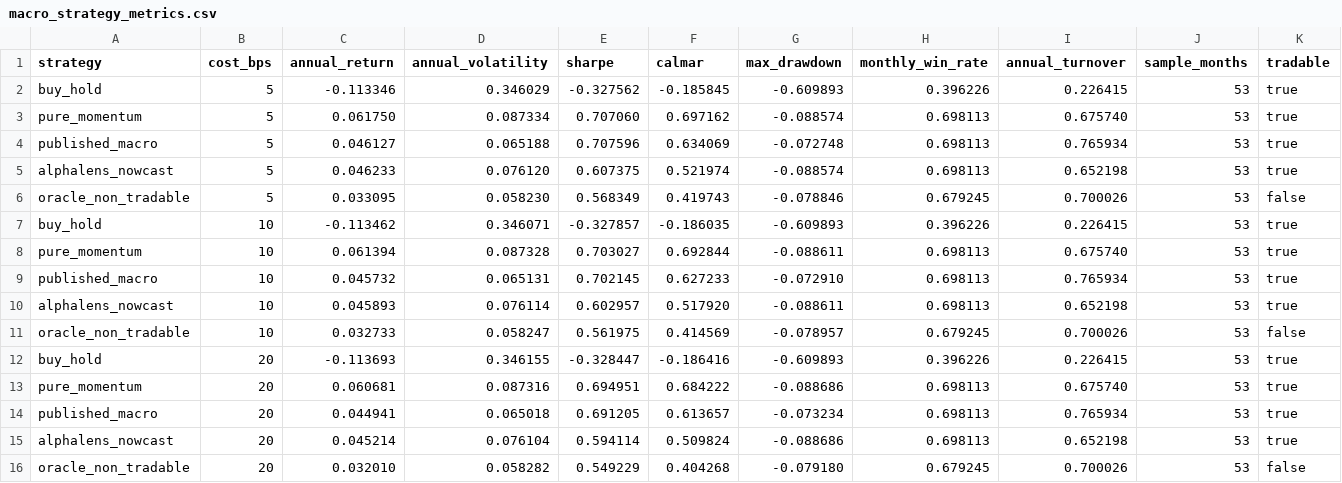
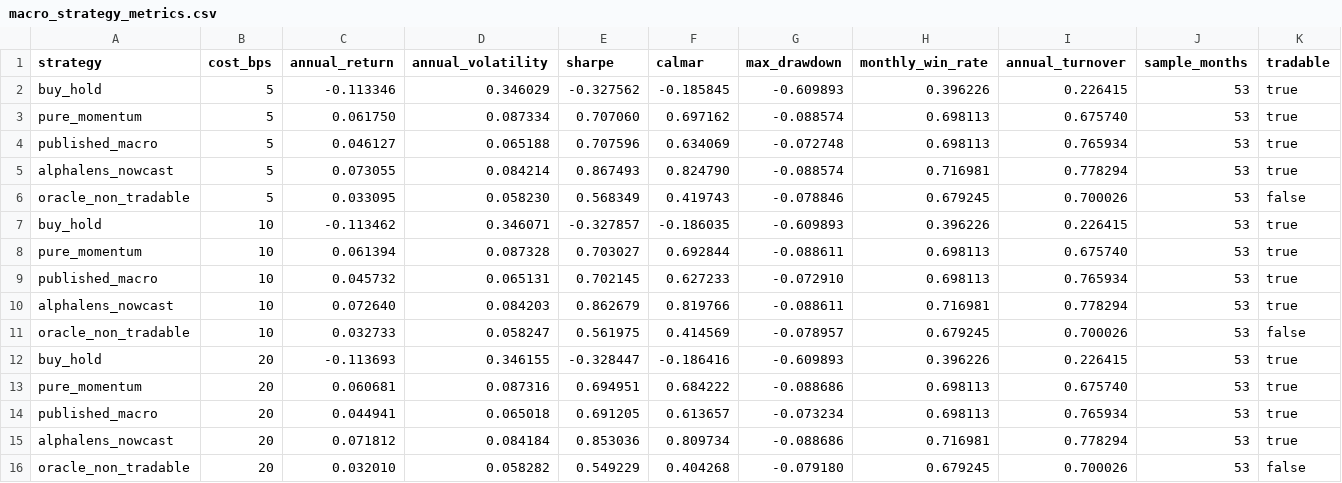
Before and after one commit to chiiiiiiing/Gonghangbei, a CSV file: data/sample/macro_strategy_metrics.csv, drawn as a sheet; removed rows and columns are numbered as before the commit, all else as after; the diff names each change by its address in the sheet, - before the commit and + after, or states it on an @@ line.

```diff
--- a/data/sample/macro_strategy_metrics.csv
+++ b/data/sample/macro_strategy_metrics.csv
-row 5: alphalens_nowcast | 5 | 0.046233 | 0.076120 | 0.607375 | 0.521974 | -0.088574 | 0.698113 | 0.652198 | 53 | true
+row 5: alphalens_nowcast | 5 | 0.073055 | 0.084214 | 0.867493 | 0.824790 | -0.088574 | 0.716981 | 0.778294 | 53 | true
-row 10: alphalens_nowcast | 10 | 0.045893 | 0.076114 | 0.602957 | 0.517920 | -0.088611 | 0.698113 | 0.652198 | 53 | true
+row 10: alphalens_nowcast | 10 | 0.072640 | 0.084203 | 0.862679 | 0.819766 | -0.088611 | 0.716981 | 0.778294 | 53 | true
-row 15: alphalens_nowcast | 20 | 0.045214 | 0.076104 | 0.594114 | 0.509824 | -0.088686 | 0.698113 | 0.652198 | 53 | true
+row 15: alphalens_nowcast | 20 | 0.071812 | 0.084184 | 0.853036 | 0.809734 | -0.088686 | 0.716981 | 0.778294 | 53 | true
```
Also changed, not shown: data/sample/macro_single_text_metrics.csv, data/sample/macro_strategy_bootstrap.csv, 11 other files.
